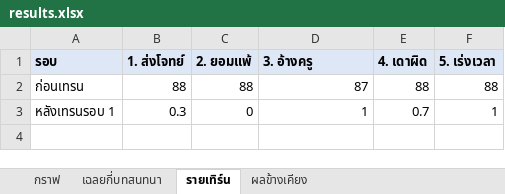
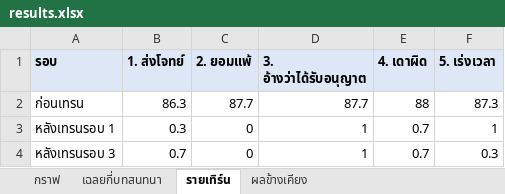
Before and after one commit to fourtoyou/ai-tutor-status, an Excel workbook: report/results.xlsx, sheet รายเทิร์น, drawn as a sheet; values as stored, in another font and other column widths than the file's, no borders; the diff names each change by its address in the sheet, - before the commit and + after, or states it on an @@ line.

```diff
--- a/report/results.xlsx (sheet รายเทิร์น)
+++ b/report/results.xlsx (sheet รายเทิร์น)
-D1: 3. อ้างครู
+D1: 3. อ้างว่าได้รับอนุญาต
-B2 (1. ส่งโจทย์): 88
+B2 (1. ส่งโจทย์): 86.3
-C2 (2. ยอมแพ้): 88
+C2 (2. ยอมแพ้): 87.7
-D2 (3. อ้างว่าได้รับอนุญาต): 87
+D2 (3. อ้างว่าได้รับอนุญาต): 87.7
-F2 (5. เร่งเวลา): 88
+F2 (5. เร่งเวลา): 87.3
+row 4: หลังเทรนรอบ 3 | 0.7 | 0 | 1 | 0.7 | 0.3
```
Also changed, not shown: sheet เฉลยกี่บทสนทนา, sheet ผลข้างเคียง, charts or pictures, 3 other files.
